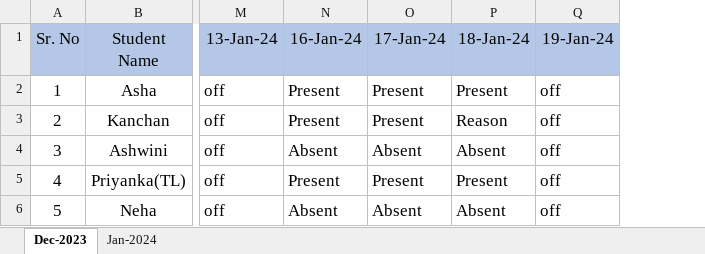
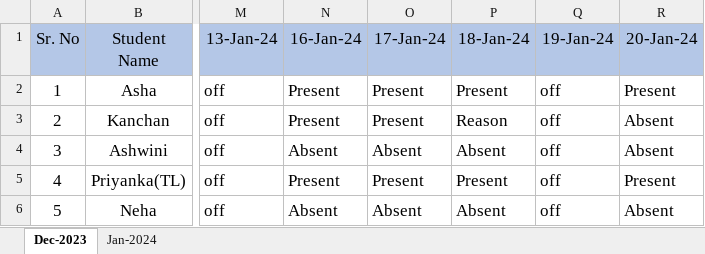
Before and after one commit to Priyapillewan/javascript, an Excel workbook: React_B10_G1(1).xlsx, sheet Dec-2023, drawn as a sheet; only a part is shown, gaps mark what is left out; values as stored, in another font and other column widths than the file's, no borders; the diff names each change by its address in the sheet, - before the commit and + after, or states it on an @@ line.

```diff
--- a/React_B10_G1(1).xlsx (sheet Dec-2023)
+++ b/React_B10_G1(1).xlsx (sheet Dec-2023)
+column R (20-Jan-24), rows 2-6: Present | Absent | Absent | Present | Absent
```
Also changed, not shown: 9 other files.
